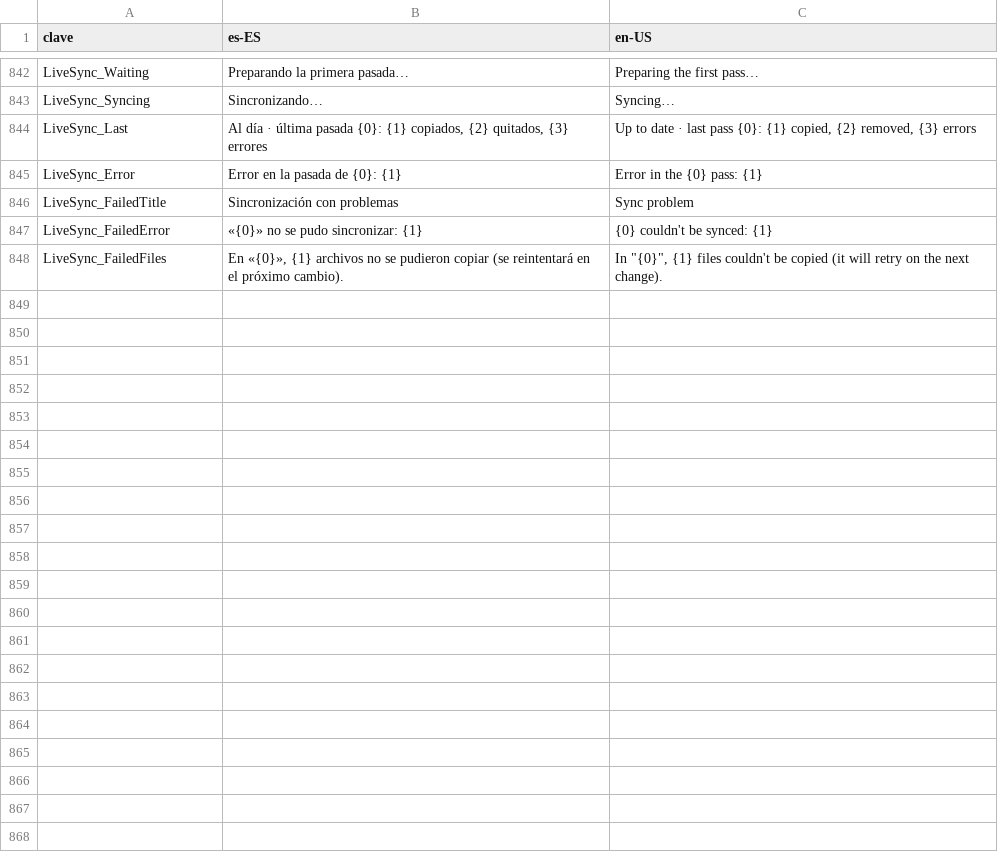
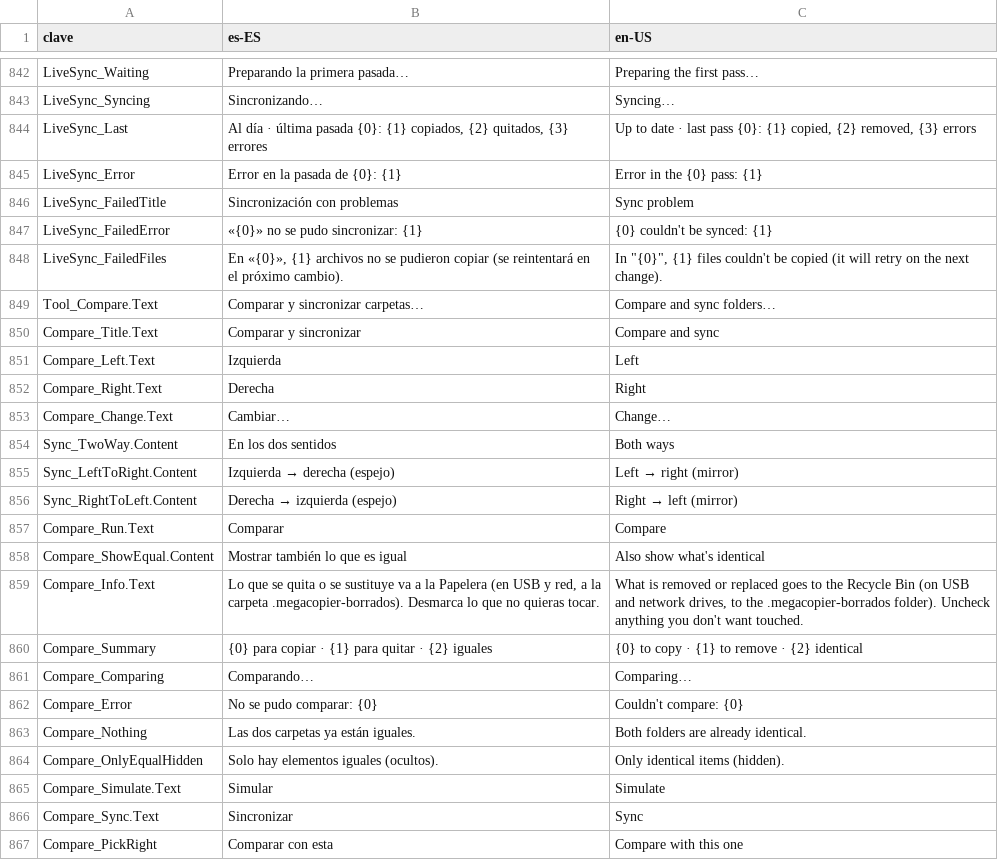
Before and after one commit to cbatista96/MegaCopier, a TSV file: tools/Strings/strings.tsv, drawn as a sheet; only a part is shown, gaps mark what is left out; the diff covers the shown part only.

Commit message:
Sincronización en dos sentidos y vista de comparación de carpetas
- Motor (JobOperation.Sync, SyncDirection): compara el contenido de dos
  carpetas y las sincroniza en dos sentidos o como espejo hacia un lado, con
  las reglas de FreeFileSync: lo cambiado en un lado pasa al otro; lo borrado
  en un lado (y sin cambios en el otro) se borra en el otro; si cambió en los
  dos (o es la primera vez) gana el más reciente; un borrado nunca gana a un
  cambio. Se recuerda el estado de la última vez (Datos\sync).
- Nada se pierde: lo que se borra o se sobrescribe va a la Papelera (en USB y
  red, a .megacopier-borrados). Las copias usan el bucle de siempre
  (verificación, archivos pequeños en paralelo, reintentos).
- App: Nueva > Comparar y sincronizar carpetas: lista de diferencias con qué
  se hará y por qué, desmarcar lo que no se quiera tocar, simular o
  sincronizar (como una copia más, con progreso e historial). 14 idiomas.
- Tests de las reglas, conflictos, borrados, espejo, simulación y
  exclusiones (219).

```diff
--- a/tools/Strings/strings.tsv
+++ b/tools/Strings/strings.tsv
@@ -848 +848,20 @@ LiveSync_FailedError	«{0}» no se pudo sincronizar: {1}	"{0}" couldn't be synce
 LiveSync_FailedFiles	En «{0}», {1} archivos no se pudieron copiar (se reintentará en el próximo cambio).	In "{0}", {1} files couldn't be copied (it will retry on the next change).
+Tool_Compare.Text	Comparar y sincronizar carpetas…	Compare and sync folders…
+Compare_Title.Text	Comparar y sincronizar	Compare and sync
+Compare_Left.Text	Izquierda	Left
+Compare_Right.Text	Derecha	Right
+Compare_Change.Text	Cambiar…	Change…
+Sync_TwoWay.Content	En los dos sentidos	Both ways
+Sync_LeftToRight.Content	Izquierda → derecha (espejo)	Left → right (mirror)
+Sync_RightToLeft.Content	Derecha → izquierda (espejo)	Right → left (mirror)
+Compare_Run.Text	Comparar	Compare
+Compare_ShowEqual.Content	Mostrar también lo que es igual	Also show what's identical
+Compare_Info.Text	Lo que se quita o se sustituye va a la Papelera (en USB y red, a la carpeta .megacopier-borrados). Desmarca lo que no quieras tocar.	What is removed or replaced goes to the Recycle Bin (on USB and network drives, to the .megacopier-borrados folder). Uncheck anything you don't want touched.
+Compare_Summary	{0} para copiar · {1} para quitar · {2} iguales	{0} to copy · {1} to remove · {2} identical
+Compare_Comparing	Comparando…	Comparing…
+Compare_Error	No se pudo comparar: {0}	Couldn't compare: {0}
+Compare_Nothing	Las dos carpetas ya están iguales.	Both folders are already identical.
+Compare_OnlyEqualHidden	Solo hay elementos iguales (ocultos).	Only identical items (hidden).
+Compare_Simulate.Text	Simular	Simulate
+Compare_Sync.Text	Sincronizar	Sync
+Compare_PickRight	Comparar con esta	Compare with this one
```
Also changed, not shown: 14 added rows elsewhere in this file, tools/Strings/i18n/de-DE.tsv, tools/Strings/i18n/fr-FR.tsv, 41 other files.
